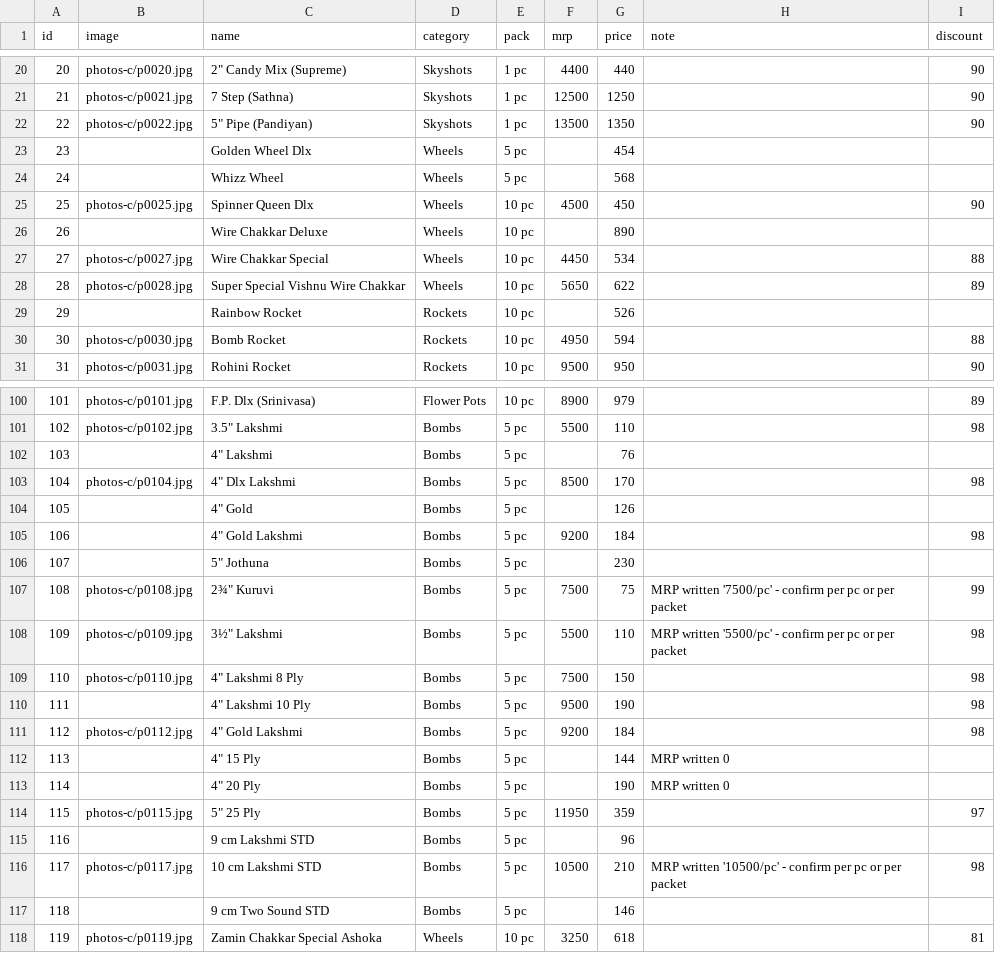
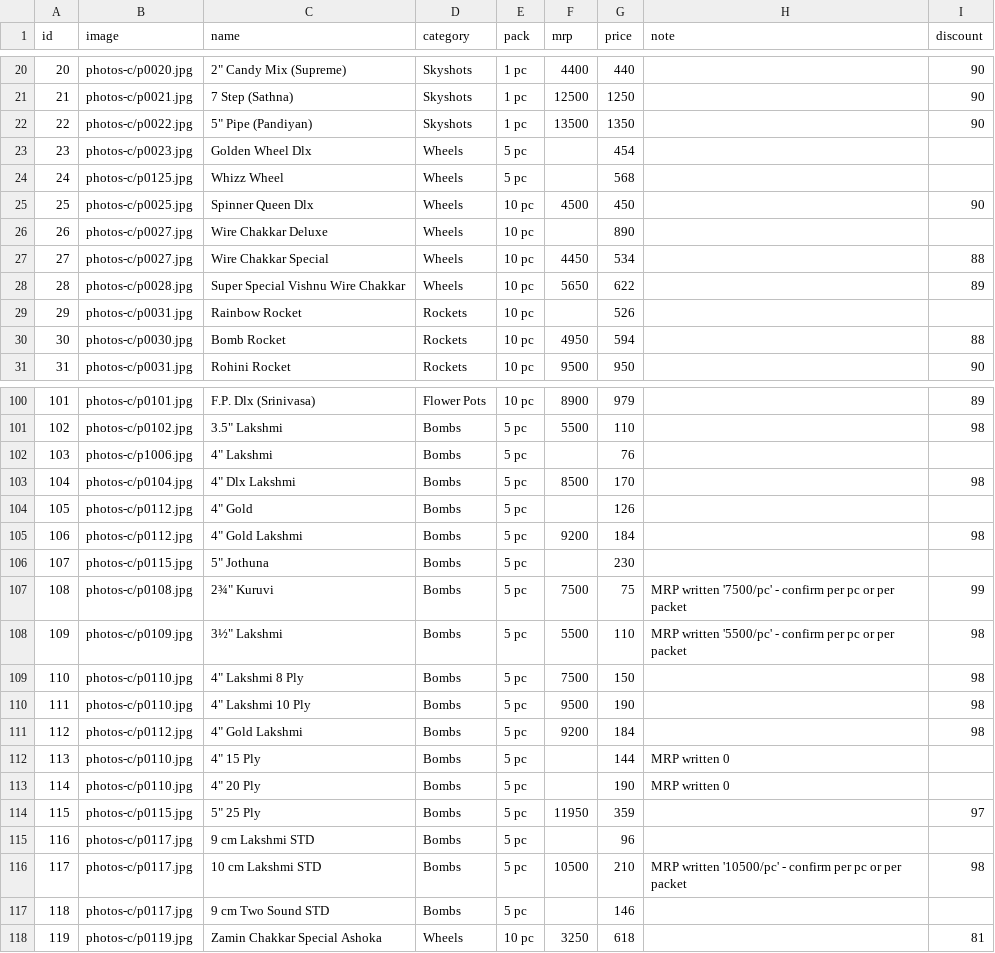
Before and after one commit to shivakashicrackers/crackers, a CSV file: products.csv, drawn as a sheet; only a part is shown, gaps mark what is left out; the diff covers the shown part only.

```diff
--- a/products.csv
+++ b/products.csv
@@ -22,9 +22,9 @@
 22,photos-c/p0022.jpg,"5"" Pipe (Pandiyan)",Skyshots,1 pc,13500,1350,,90
-23,,Golden Wheel Dlx,Wheels,5 pc,,454,,
-24,,Whizz Wheel,Wheels,5 pc,,568,,
+23,photos-c/p0023.jpg,Golden Wheel Dlx,Wheels,5 pc,,454,,
+24,photos-c/p0125.jpg,Whizz Wheel,Wheels,5 pc,,568,,
 25,photos-c/p0025.jpg,Spinner Queen Dlx,Wheels,10 pc,4500,450,,90
-26,,Wire Chakkar Deluxe,Wheels,10 pc,,890,,
+26,photos-c/p0027.jpg,Wire Chakkar Deluxe,Wheels,10 pc,,890,,
 27,photos-c/p0027.jpg,Wire Chakkar Special,Wheels,10 pc,4450,534,,88
 28,photos-c/p0028.jpg,Super Special Vishnu Wire Chakkar,Wheels,10 pc,5650,622,,89
-29,,Rainbow Rocket,Rockets,10 pc,,526,,
+29,photos-c/p0031.jpg,Rainbow Rocket,Rockets,10 pc,,526,,
 30,photos-c/p0030.jpg,Bomb Rocket,Rockets,10 pc,4950,594,,88
@@ -101,7 +101,7 @@
 102,photos-c/p0102.jpg,"3.5"" Lakshmi",Bombs,5 pc,5500,110,,98
-103,,"4"" Lakshmi",Bombs,5 pc,,76,,
+103,photos-c/p1006.jpg,"4"" Lakshmi",Bombs,5 pc,,76,,
 104,photos-c/p0104.jpg,"4"" Dlx Lakshmi",Bombs,5 pc,8500,170,,98
-105,,"4"" Gold",Bombs,5 pc,,126,,
-106,,"4"" Gold Lakshmi",Bombs,5 pc,9200,184,,98
-107,,"5"" Jothuna",Bombs,5 pc,,230,,
+105,photos-c/p0112.jpg,"4"" Gold",Bombs,5 pc,,126,,
+106,photos-c/p0112.jpg,"4"" Gold Lakshmi",Bombs,5 pc,9200,184,,98
+107,photos-c/p0115.jpg,"5"" Jothuna",Bombs,5 pc,,230,,
 108,photos-c/p0108.jpg,"2¾"" Kuruvi",Bombs,5 pc,7500,75,MRP written '7500/pc' - confirm per pc or per packet,99
@@ -109,10 +109,10 @@
 110,photos-c/p0110.jpg,"4"" Lakshmi 8 Ply",Bombs,5 pc,7500,150,,98
-111,,"4"" Lakshmi 10 Ply",Bombs,5 pc,9500,190,,98
+111,photos-c/p0110.jpg,"4"" Lakshmi 10 Ply",Bombs,5 pc,9500,190,,98
 112,photos-c/p0112.jpg,"4"" Gold Lakshmi",Bombs,5 pc,9200,184,,98
-113,,"4"" 15 Ply",Bombs,5 pc,,144,MRP written 0,
-114,,"4"" 20 Ply",Bombs,5 pc,,190,MRP written 0,
+113,photos-c/p0110.jpg,"4"" 15 Ply",Bombs,5 pc,,144,MRP written 0,
+114,photos-c/p0110.jpg,"4"" 20 Ply",Bombs,5 pc,,190,MRP written 0,
 115,photos-c/p0115.jpg,"5"" 25 Ply",Bombs,5 pc,11950,359,,97
-116,,9 cm Lakshmi STD,Bombs,5 pc,,96,,
+116,photos-c/p0117.jpg,9 cm Lakshmi STD,Bombs,5 pc,,96,,
 117,photos-c/p0117.jpg,10 cm Lakshmi STD,Bombs,5 pc,10500,210,MRP written '10500/pc' - confirm per pc or per packet,98
-118,,9 cm Two Sound STD,Bombs,5 pc,,146,,
+118,photos-c/p0117.jpg,9 cm Two Sound STD,Bombs,5 pc,,146,,
 119,photos-c/p0119.jpg,Zamin Chakkar Special Ashoka,Wheels,10 pc,3250,618,,81
```
Also changed, not shown: 21 edited cells elsewhere in this file, 1 other file.
